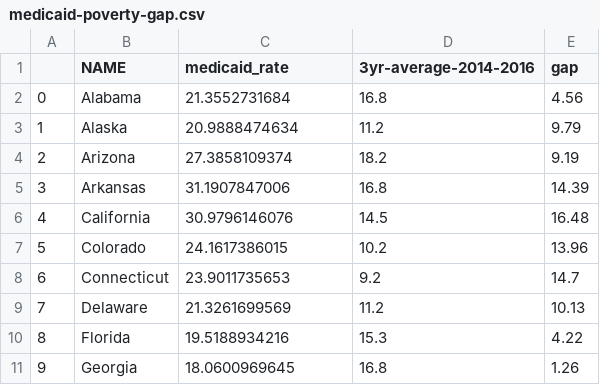
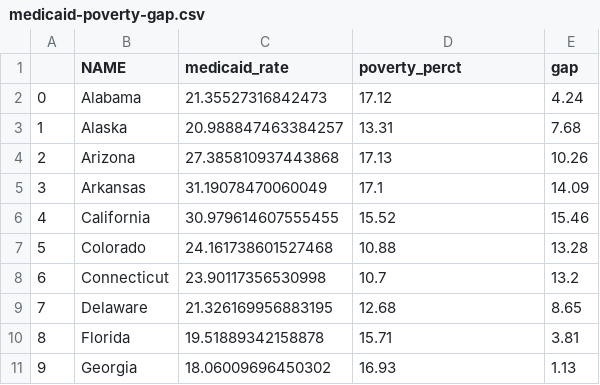
Before and after one commit to abarciauskas-bgse/medicaid-enrollment-gap, a CSV file: medicaid-poverty-gap.csv, drawn as a sheet; only a part is shown; the diff covers the shown part only.

```diff
--- a/medicaid-poverty-gap.csv
+++ b/medicaid-poverty-gap.csv
@@ -1,11 +1,11 @@
-,NAME,medicaid_rate,3yr-average-2014-2016,gap
-0,Alabama,21.3552731684,16.8,4.56
-1,Alaska,20.9888474634,11.2,9.79
-2,Arizona,27.3858109374,18.2,9.19
-3,Arkansas,31.1907847006,16.8,14.39
-4,California,30.9796146076,14.5,16.48
-5,Colorado,24.1617386015,10.2,13.96
-6,Connecticut,23.9011735653,9.2,14.7
-7,Delaware,21.3261699569,11.2,10.13
-8,Florida,19.5188934216,15.3,4.22
-9,Georgia,18.0600969645,16.8,1.26
+,NAME,medicaid_rate,poverty_perct,gap
+0,Alabama,21.35527316842473,17.12,4.24
+1,Alaska,20.988847463384257,13.31,7.68
+2,Arizona,27.385810937443868,17.13,10.26
+3,Arkansas,31.19078470060049,17.1,14.09
+4,California,30.979614607555455,15.52,15.46
+5,Colorado,24.161738601527468,10.88,13.28
+6,Connecticut,23.90117356530998,10.7,13.2
+7,Delaware,21.326169956883195,12.68,8.65
+8,Florida,19.51889342158878,15.71,3.81
+9,Georgia,18.06009696450302,16.93,1.13
```
Also changed, not shown: 117 edited cells elsewhere in this file, data/raw_data.csv, 3 other files.
